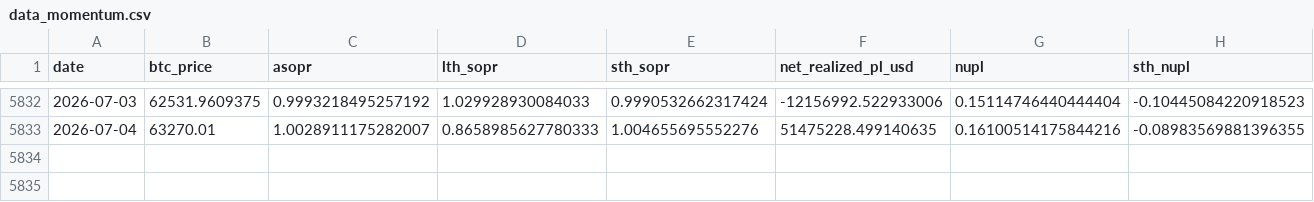
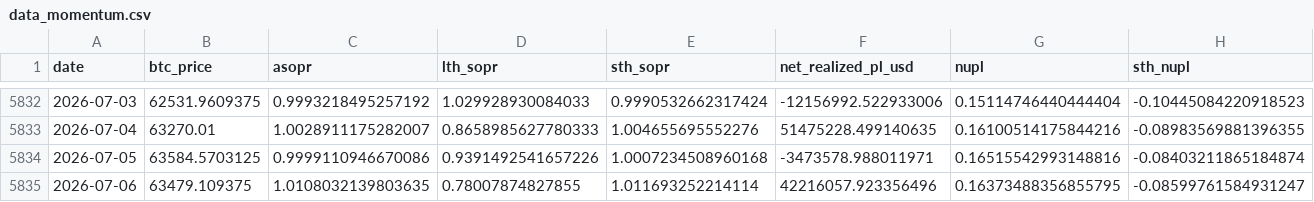
Before and after one commit to yudiyanto88/Onchain-Dashboard, a CSV file: data_momentum.csv, drawn as a sheet; only a part is shown, gaps mark what is left out; rows hold the shown columns only; the diff names each change by its address in the sheet, - before the commit and + after, or states it on an @@ line.

```diff
--- a/data_momentum.csv
+++ b/data_momentum.csv
+row 5834: 2026-07-05 | 63584.5703125 | 0.9999110946670086 | 0.9391492541657226 | 1.0007234508960168 | -3473578.988011971 | 0.16515542993148816 | -0.08403211865184874
+row 5835: 2026-07-06 | 63479.109375 | 1.0108032139803635 | 0.78007874827855 | 1.011693252214114 | 42216057.923356496 | 0.16373488356855795 | -0.08599761584931247
```
Also changed, not shown: data_cdd.csv, data_mvrv.csv, 12 other files.
